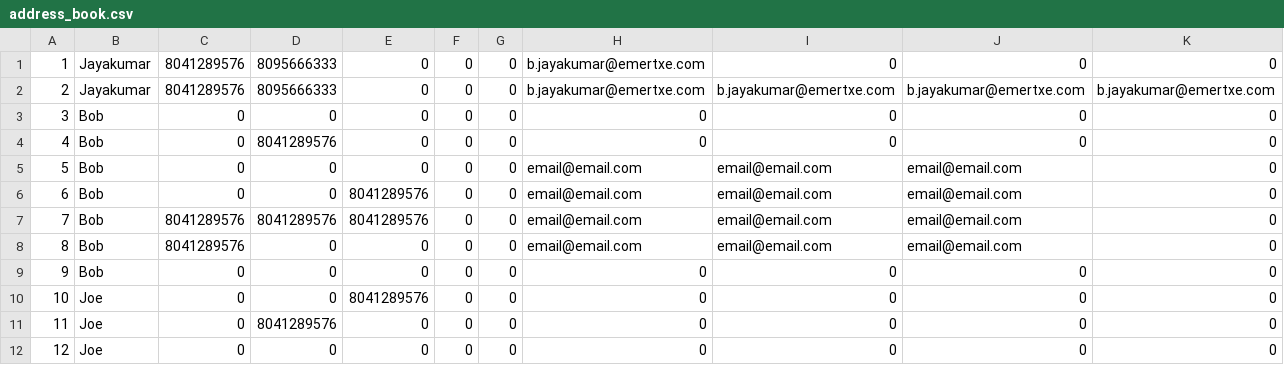
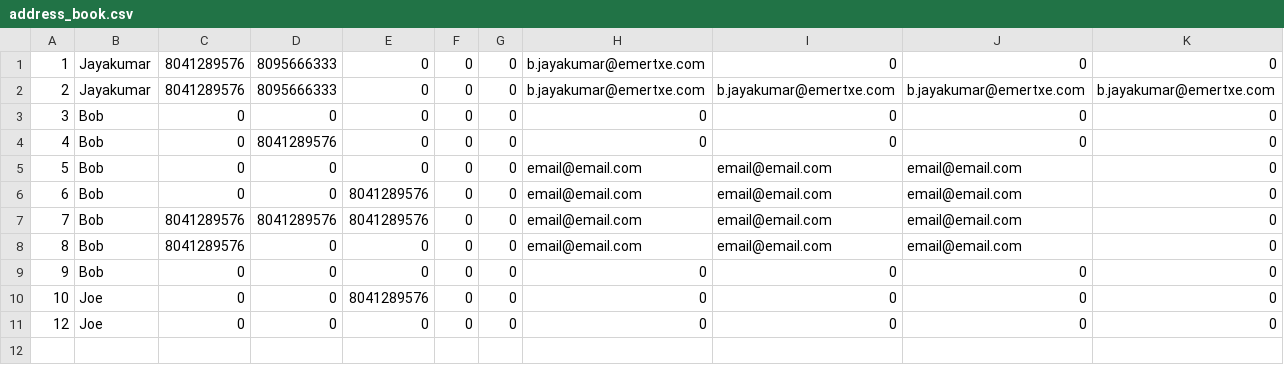
Before and after one commit to ZombiMigz/CS2600-Proj3-Address-Book, a CSV file: address_book.csv, drawn as a sheet; only a part is shown; rows hold the shown columns only; the diff names each change by its address in the sheet, - before the commit and + after, or states it on an @@ line.

Commit message:
populates address_book.csv

```diff
--- a/address_book.csv
+++ b/address_book.csv
-row 11: 11 | Joe | 0 | 8041289576 | 0 | 0 | 0 | 0 | 0 | 0 | 0
```
